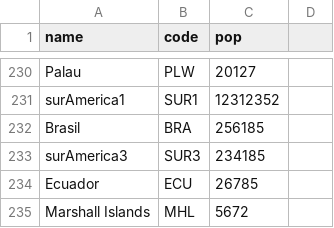
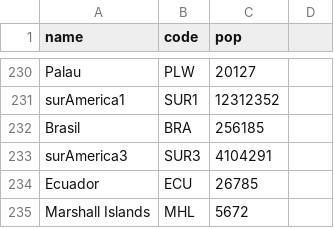
Before and after one commit to Godzilla039/MiPrimeGit, a CSV file: sexoo.csv, drawn as a sheet; only a part is shown, gaps mark what is left out.

Commit message:
Update sexoo.csv

```diff
--- a/sexoo.csv
+++ b/sexoo.csv
@@ -232,3 +232,3 @@ surAmerica1,SUR1,12312352
 Brasil,BRA,256185
-surAmerica3,SUR3,234185
+surAmerica3,SUR3,4104291
 Ecuador,ECU,26785
```
